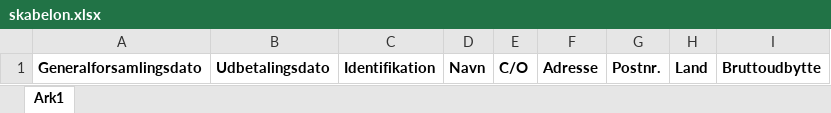
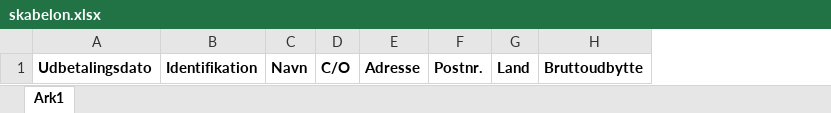
Before and after one commit to magenta-aps/aka-selvbetjening, an Excel workbook: akap/udbytte/static/xlsx/skabelon.xlsx, sheet Ark1, drawn as a sheet; values as stored, in another font and other column widths than the file's, no borders; the diff names each change by its address in the sheet, - before the commit and + after, or states it on an @@ line.

Commit message:
fix: [#64663] Fix template

```diff
--- a/akap/udbytte/static/xlsx/skabelon.xlsx (sheet Ark1)
+++ b/akap/udbytte/static/xlsx/skabelon.xlsx (sheet Ark1)
-column A, row 1: Generalforsamlingsdato
```
